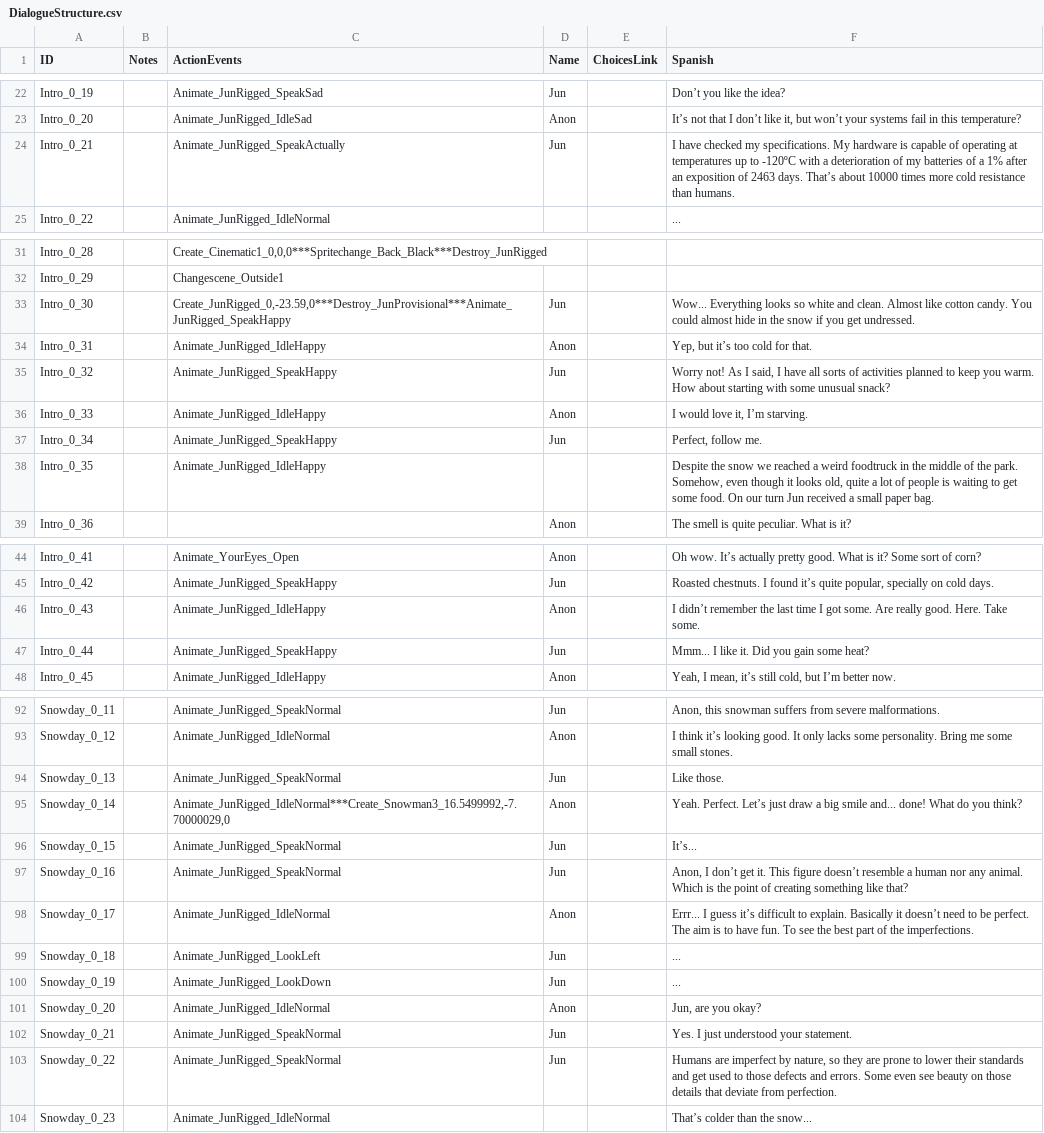
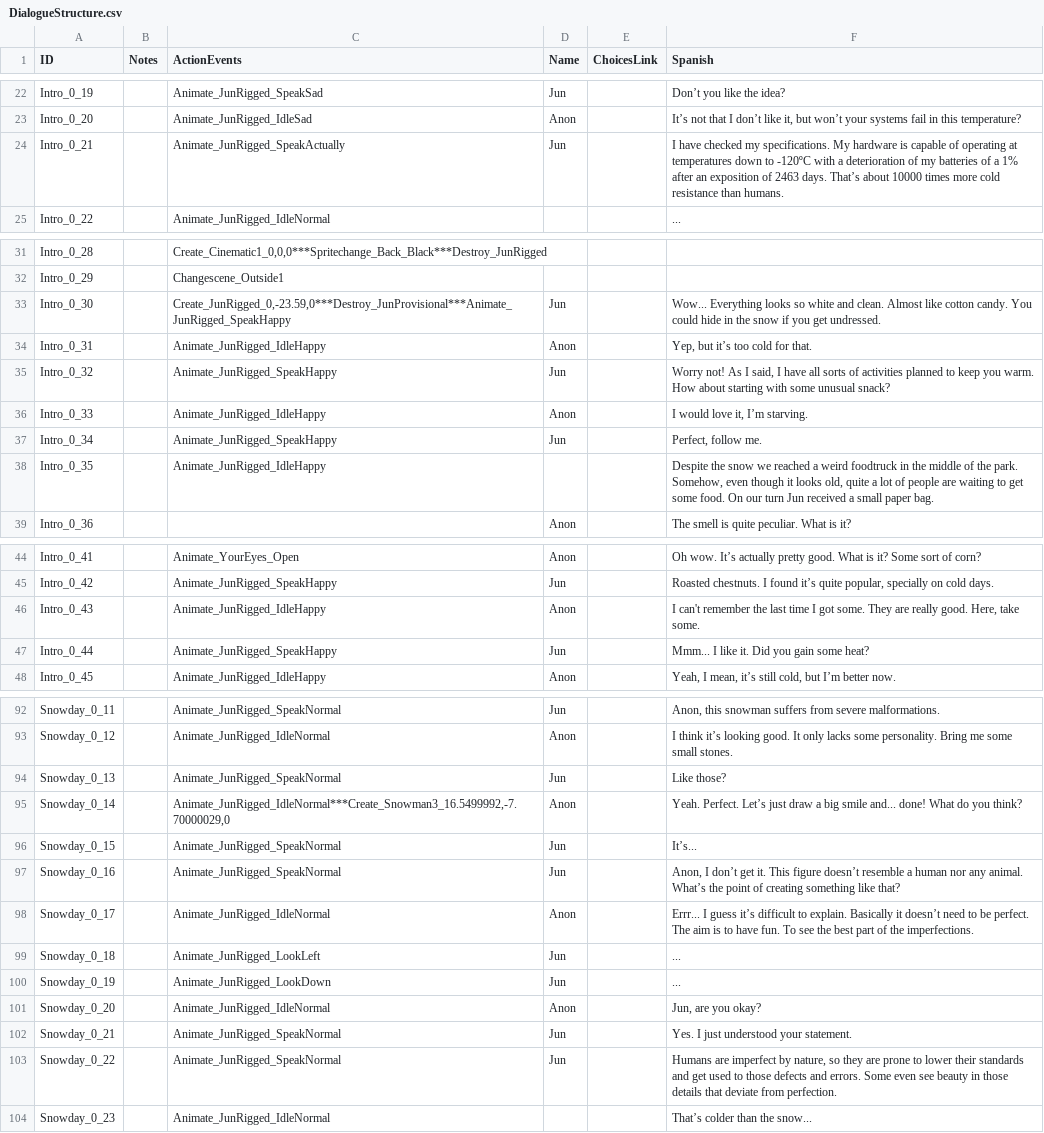
Before and after one commit to GazpachoNuclear/MDRG_MiniGame1, a CSV file: Assets/Resources/StaticData/DialogueStructure.csv, drawn as a sheet; only a part is shown, gaps mark what is left out; the diff covers the shown part only; the diff names each change by its address in the sheet, - before the commit and + after, or states it on an @@ line.

```diff
--- a/Assets/Resources/StaticData/DialogueStructure.csv
+++ b/Assets/Resources/StaticData/DialogueStructure.csv
-F24 (Spanish): …at temperatures up to -120ºC…
+F24 (Spanish): …at temperatures down to -120ºC…
-F33 (Spanish): …You could almost hide in…
+F33 (Spanish): …You could hide in…
-F38 (Spanish): …of people is waiting to…
+F38 (Spanish): …of people are waiting to…
-F46 (Spanish): I didn’t remember the last time I got some. Are really good. Here. Take some.
+F46 (Spanish): I can't remember the last time I got some. They are really good. Here, take some.
-F94 (Spanish): Like those.
+F94 (Spanish): Like those?
-F97 (Spanish): …any animal. Which is the point…
+F97 (Spanish): …any animal. What’s the point…
-F103 (Spanish): …see beauty on those details…
+F103 (Spanish): …see beauty in those details…
```
Also changed, not shown: 12 edited cells elsewhere in this file, 29 other files.
